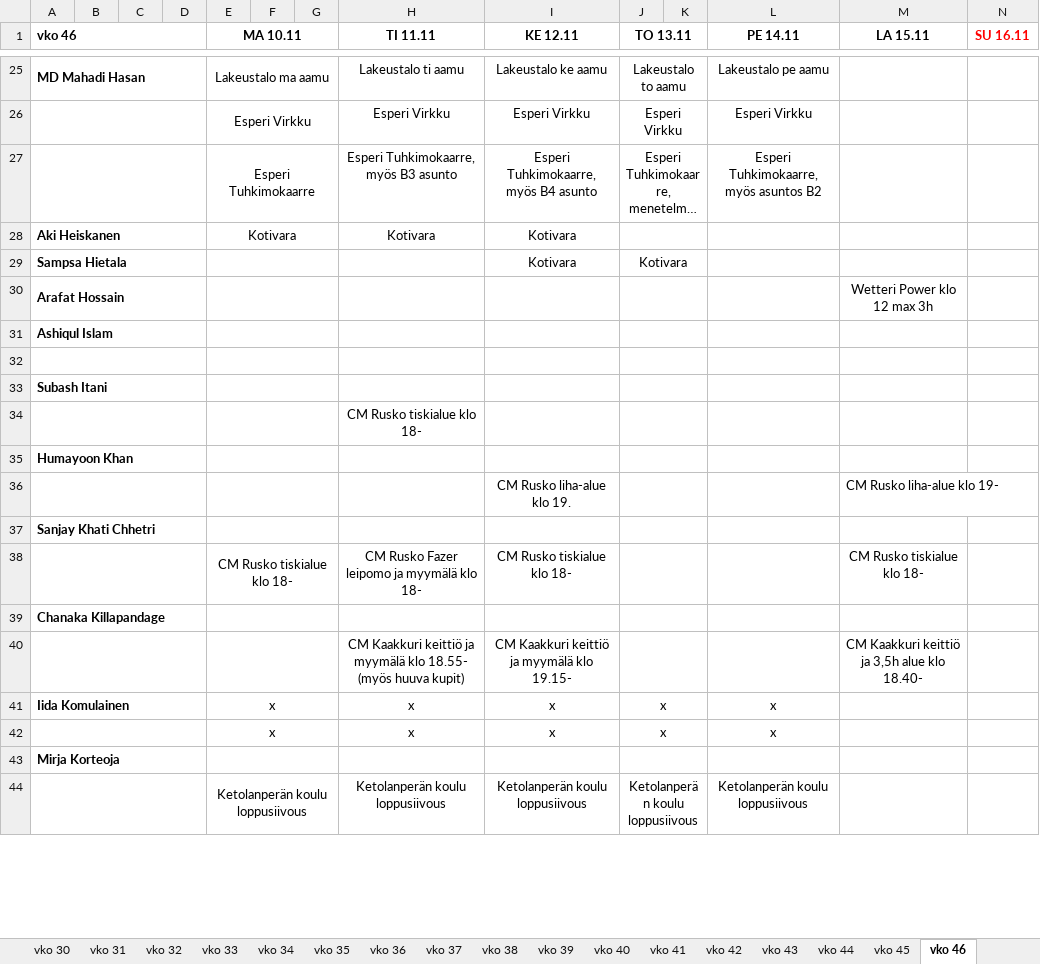
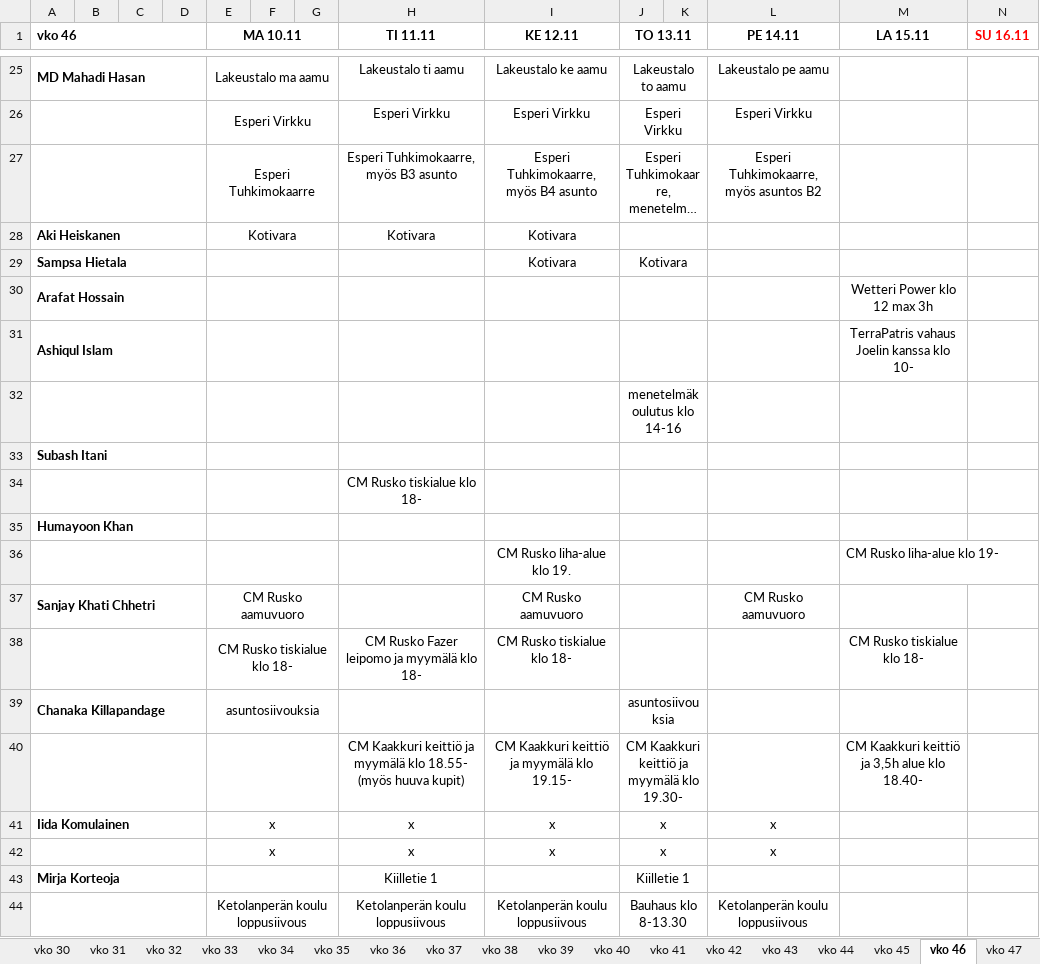
Before and after one commit to sol-droid-nik/Calendars, an Excel workbook: data/tyovuorot_2025.xlsx, sheet vko 46, drawn as a sheet; only a part is shown, gaps mark what is left out; long unchanged cells end in …; values as stored, in another font and other column widths than the file's, no borders; removed rows and columns are numbered as before the commit, all else as after; the diff covers the shown part only; the diff names each change by its address in the sheet, - before the commit and + after, or states it on an @@ line.

```diff
--- a/data/tyovuorot_2025.xlsx (sheet vko 46)
+++ b/data/tyovuorot_2025.xlsx (sheet vko 46)
+sheet tab: vko 47
-M31 (LA 15.11): (empty)
+M31 (LA 15.11): TerraPatris vahaus Joelin kanssa klo 10-
-J32 (TO 13.11): (empty)
+J32 (TO 13.11): menetelmäkoulutus klo 14-16
-row 37: Sanjay Khati Chhetri
+row 37: Sanjay Khati Chhetri |  |  |  | CM Rusko aamuvuoro |  |  |  | CM Rusko aamuvuoro |  |  | CM Rusko aamuvuoro
-E39 (MA 10.11): (empty)
+E39 (MA 10.11): asuntosiivouksia
-J39 (TO 13.11): (empty)
+J39 (TO 13.11): asuntosiivouksia
-J40 (TO 13.11): (empty)
+J40 (TO 13.11): CM Kaakkuri keittiö ja myymälä klo 19.30-
-H43 (TI 11.11): (empty)
+H43 (TI 11.11): Kiilletie 1
-J43 (TO 13.11): (empty)
+J43 (TO 13.11): Kiilletie 1
-J44 (TO 13.11): Ketolanperän koulu loppusiivous
+J44 (TO 13.11): Bauhaus klo 8-13.30
```
Also changed, not shown: 9 added rows, 7 removed rows, 57 edited cells and cell formats elsewhere in this sheet, sheet vko 45.
